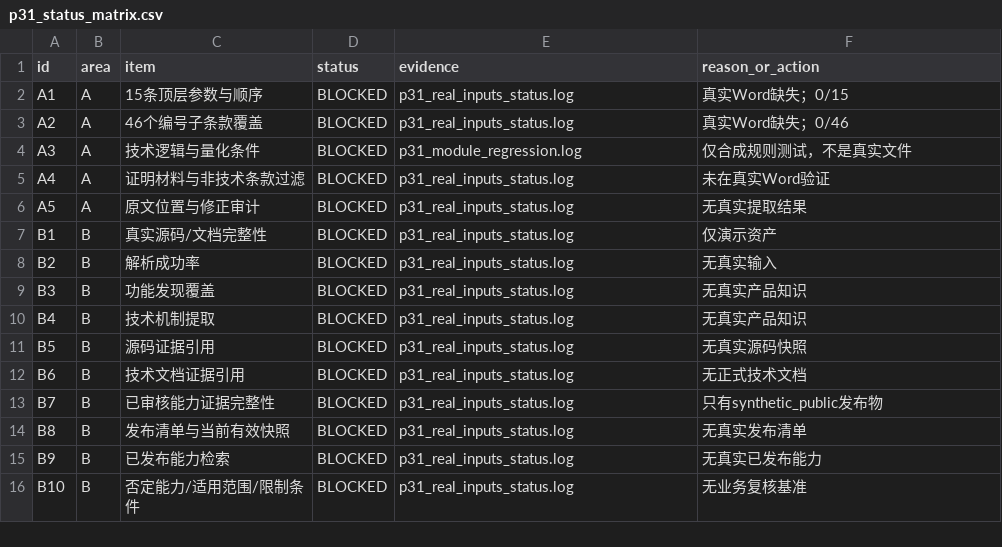
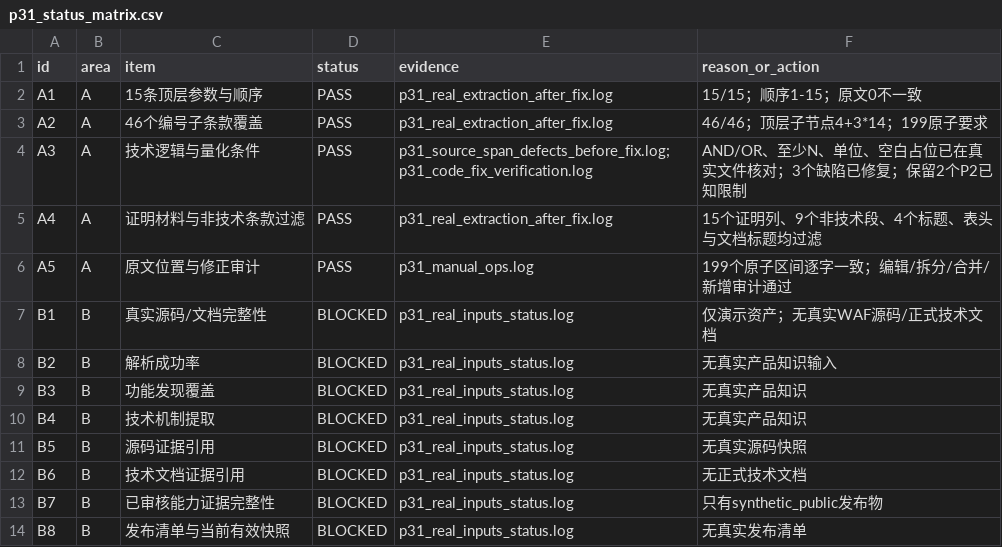
Before and after one commit to yanmingw67-dotcom/-agent, a CSV file: backend/docs/acceptance/p31_status_matrix.csv, drawn as a sheet; only a part is shown; the shorter side is filled out with more unchanged rows; the diff covers the shown part only.

Commit message:
docs(p3.1): record real tender acceptance and blocked scope

```diff
--- a/backend/docs/acceptance/p31_status_matrix.csv
+++ b/backend/docs/acceptance/p31_status_matrix.csv
@@ -2,7 +2,7 @@
-"A1","A","15条顶层参数与顺序","BLOCKED","p31_real_inputs_status.log","真实Word缺失；0/15"
-"A2","A","46个编号子条款覆盖","BLOCKED","p31_real_inputs_status.log","真实Word缺失；0/46"
-"A3","A","技术逻辑与量化条件","BLOCKED","p31_module_regression.log","仅合成规则测试，不是真实文件"
-"A4","A","证明材料与非技术条款过滤","BLOCKED","p31_real_inputs_status.log","未在真实Word验证"
-"A5","A","原文位置与修正审计","BLOCKED","p31_real_inputs_status.log","无真实提取结果"
-"B1","B","真实源码/文档完整性","BLOCKED","p31_real_inputs_status.log","仅演示资产"
-"B2","B","解析成功率","BLOCKED","p31_real_inputs_status.log","无真实输入"
+A1,A,15条顶层参数与顺序,PASS,p31_real_extraction_after_fix.log,15/15；顺序1-15；原文0不一致
+A2,A,46个编号子条款覆盖,PASS,p31_real_extraction_after_fix.log,46/46；顶层子节点4+3*14；199原子要求
+A3,A,技术逻辑与量化条件,PASS,p31_source_span_defects_before_fix.log; p31_code_fix_verification.log,AND/OR、至少N、单位、空白占位已在真实文件核对；3个缺陷已修复；保留2个P2已知限制
+A4,A,证明材料与非技术条款过滤,PASS,p31_real_extraction_after_fix.log,15个证明列、9个非技术段、4个标题、表头与文档标题均过滤
+A5,A,原文位置与修正审计,PASS,p31_manual_ops.log,199个原子区间逐字一致；编辑/拆分/合并/新增审计通过
+B1,B,真实源码/文档完整性,BLOCKED,p31_real_inputs_status.log,仅演示资产；无真实WAF源码/正式技术文档
+B2,B,解析成功率,BLOCKED,p31_real_inputs_status.log,无真实产品知识输入
```
Also changed, not shown: 34 edited cells elsewhere in this file, 18 other files.
